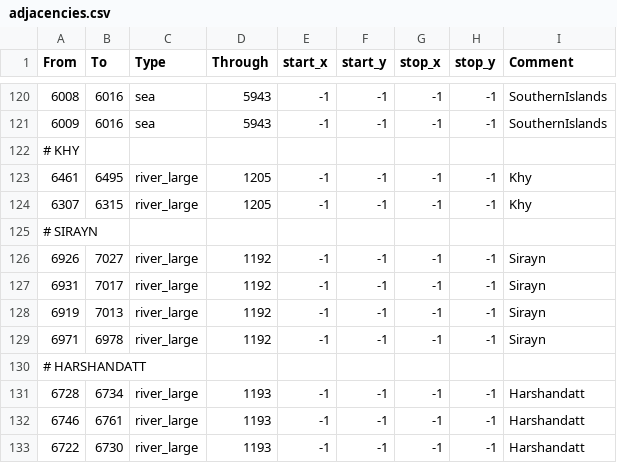
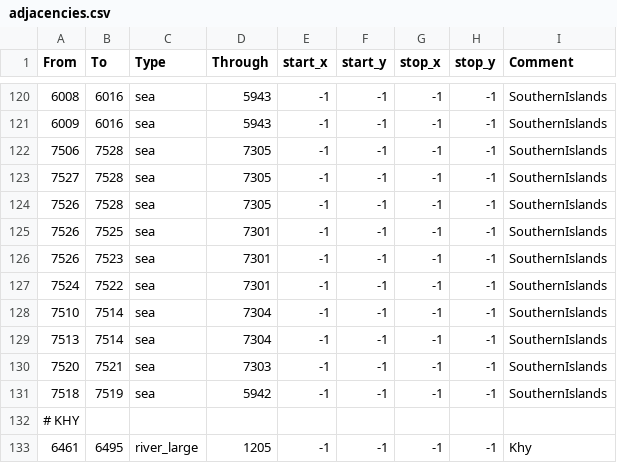
Before and after one commit to terrapass/RealmsInExile-CI-Prototype, a CSV file: LotRRealmsInExileDev/map_data/adjacencies.csv, drawn as a sheet; only a part is shown, gaps mark what is left out; the shorter side is filled out with more unchanged rows.

```diff
--- a/LotRRealmsInExileDev/map_data/adjacencies.csv
+++ b/LotRRealmsInExileDev/map_data/adjacencies.csv
@@ -121,2 +121,12 @@ From;To;Type;Through;start_x;start_y;stop_x;stop_y;Comment
 6009;6016;sea;5943;-1;-1;-1;-1;SouthernIslands
+7506;7528;sea;7305;-1;-1;-1;-1;SouthernIslands
+7527;7528;sea;7305;-1;-1;-1;-1;SouthernIslands
+7526;7528;sea;7305;-1;-1;-1;-1;SouthernIslands
+7526;7525;sea;7301;-1;-1;-1;-1;SouthernIslands
+7526;7523;sea;7301;-1;-1;-1;-1;SouthernIslands
+7524;7522;sea;7301;-1;-1;-1;-1;SouthernIslands
+7510;7514;sea;7304;-1;-1;-1;-1;SouthernIslands
+7513;7514;sea;7304;-1;-1;-1;-1;SouthernIslands
+7520;7521;sea;7303;-1;-1;-1;-1;SouthernIslands
+7518;7519;sea;5942;-1;-1;-1;-1;SouthernIslands
 # KHY
```
Also changed, not shown: LotRRealmsInExileDev/map_data/definition.csv, 14 other files.
